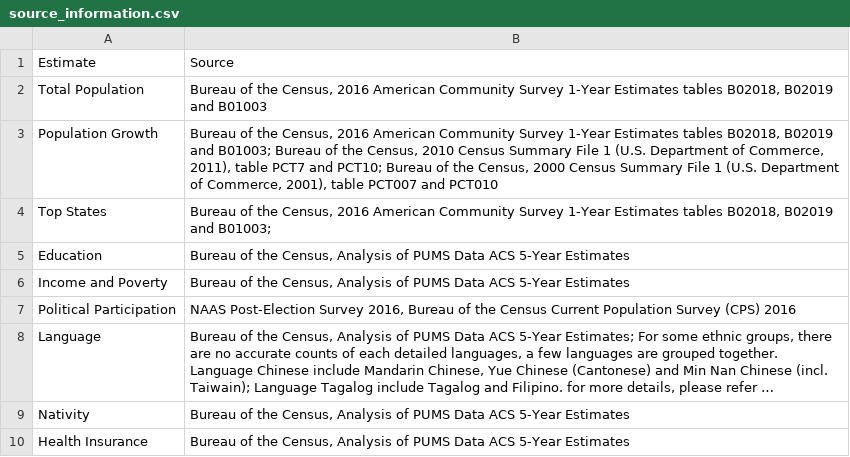
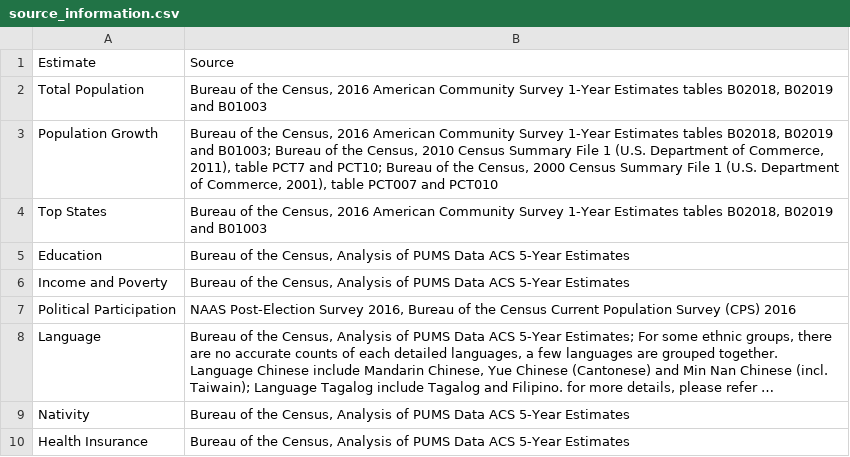
Before and after one commit to AAPIData/raw_data, a CSV file: data_factsheets/source_information.csv, drawn as a sheet; long unchanged cells end in ….

Commit message:
tidy up source info

```diff
--- a/data_factsheets/source_information.csv
+++ b/data_factsheets/source_information.csv
@@ -3,3 +3,3 @@ Total Population,"Bureau of the Census, 2016 American Community Survey 1-Year Es
 Population Growth,"Bureau of the Census, 2016 American Community Survey 1-Year Estimates  tables B02018, B02019 and B01003; Bureau of the Census, 2010 Census Summary File 1 (U.S. Department of Commerce, 2011), table PCT7 and PCT10; Bureau of the Census, 2000 Census Summary File 1 (U.S. Department of Commerce, 2001), table PCT007 and PCT010"
-Top States,"Bureau of the Census, 2016 American Community Survey 1-Year Estimates  tables B02018, B02019 and B01003; "
+Top States,"Bureau of the Census, 2016 American Community Survey 1-Year Estimates  tables B02018, B02019 and B01003"
 Education,"Bureau of the Census, Analysis of PUMS Data ACS 5-Year Estimates"
```
